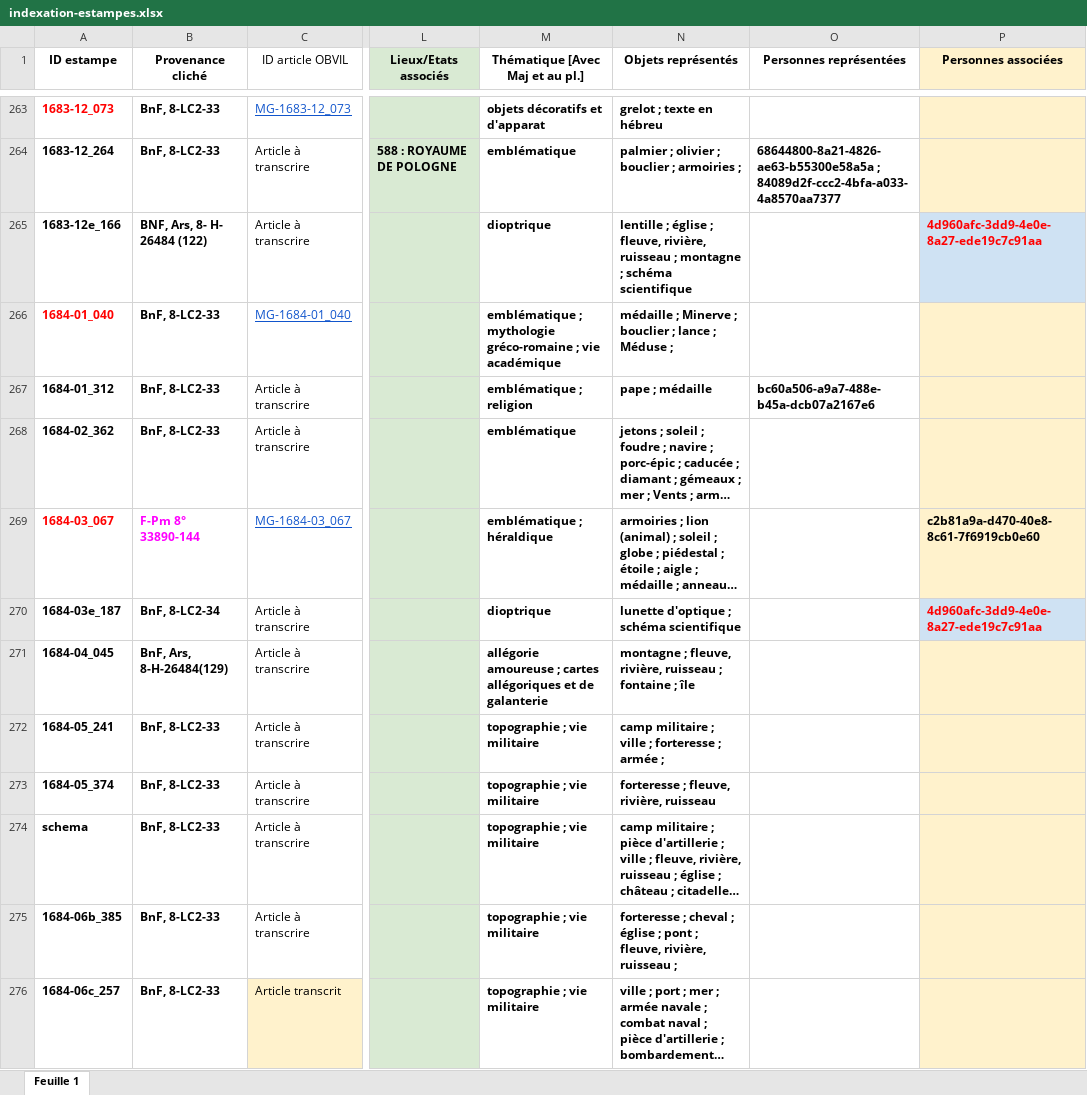
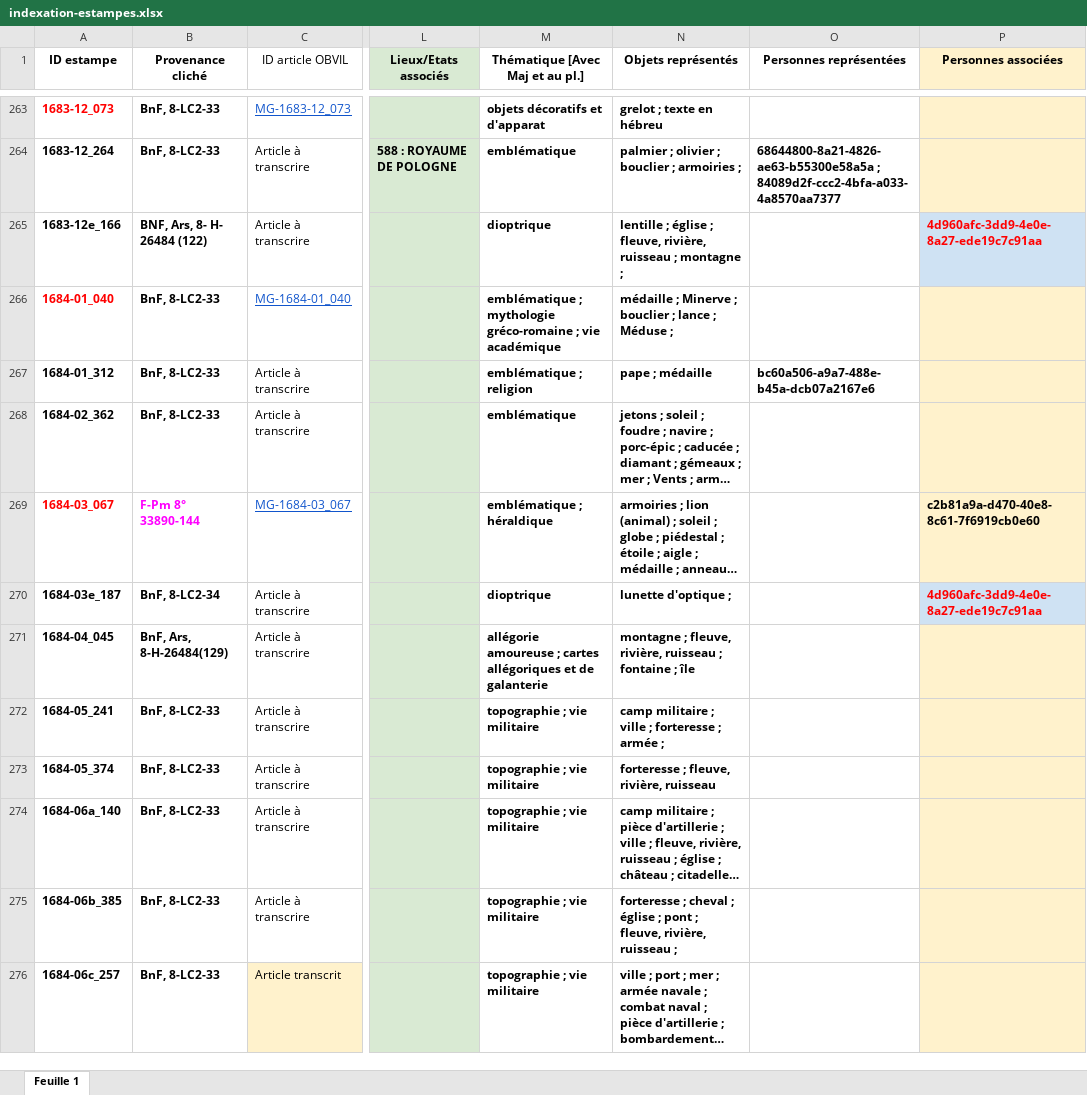
Before and after one commit to sherlock-iremus/mercure-galant-sources, an Excel workbook: indexation-estampes.xlsx, sheet Feuille 1, drawn as a sheet; only a part is shown, gaps mark what is left out; long unchanged cells end in …; values as stored, in another font and other column widths than the file's, no borders; the diff covers the shown part only; the diff names each change by its address in the sheet, - before the commit and + after, or states it on an @@ line.

Commit message:
Update indexation-estampes.xlsx
coquilles d'indexation

```diff
--- a/indexation-estampes.xlsx (sheet Feuille 1)
+++ b/indexation-estampes.xlsx (sheet Feuille 1)
-N265 (Objets représentés): …montagne ; schéma scientifique
+N265 (Objets représentés): …montagne ;
-N270 (Objets représentés): lunette d'optique ; schéma scientifique
+N270 (Objets représentés): lunette d'optique ;
-A274 (ID estampe): schema
+A274 (ID estampe): 1684-06a_140
```
Also changed, not shown: 12 edited cells and cell formats elsewhere in this sheet.
